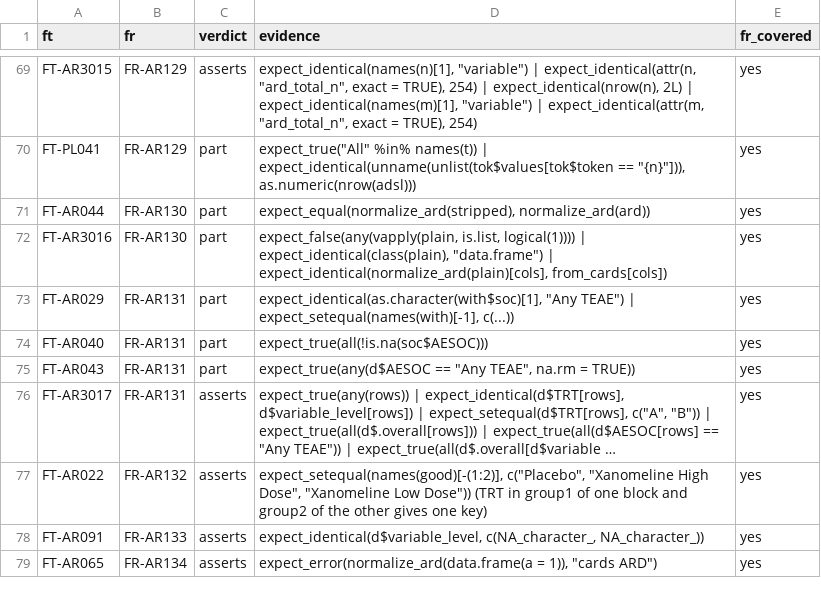
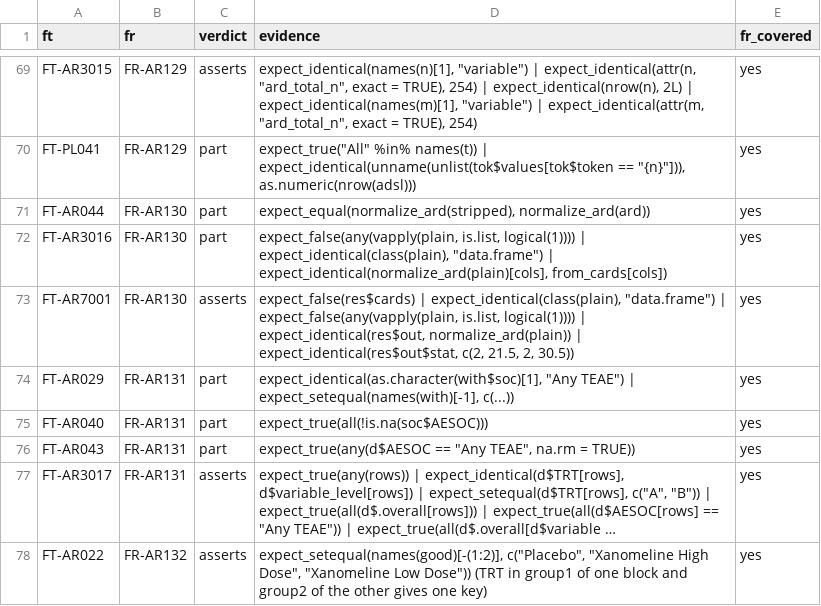
Before and after one commit to ichirio/rtfreporter, a CSV file: inst/validation/traceability_review.csv, drawn as a sheet; only a part is shown, gaps mark what is left out; the shorter side is filled out with more unchanged rows; long unchanged cells end in ….

```diff
--- a/inst/validation/traceability_review.csv
+++ b/inst/validation/traceability_review.csv
@@ -72,2 +72,3 @@
 "FT-AR3016","FR-AR130","part","expect_false(any(vapply(plain, is.list, logical(1)))) | expect_identical(class(plain), ""data.frame"") | expect_identical(normalize_ard(plain)[cols], from_cards[cols])","yes"
+"FT-AR7001","FR-AR130","asserts","expect_false(res$cards) | expect_identical(class(plain), ""data.frame"") | expect_false(any(vapply(plain, is.list, logical(1)))) | expect_identical(res$out, normalize_ard(plain)) | expect_identical(res$out$stat, c(2, 21.5, 2, 30.5))","yes"
 "FT-AR029","FR-AR131","part","expect_identical(as.character(with$soc)[1], ""Any TEAE"") | expect_setequal(names(with)[-1], c(...))","yes"
```
Also changed, not shown: 1 other file.
